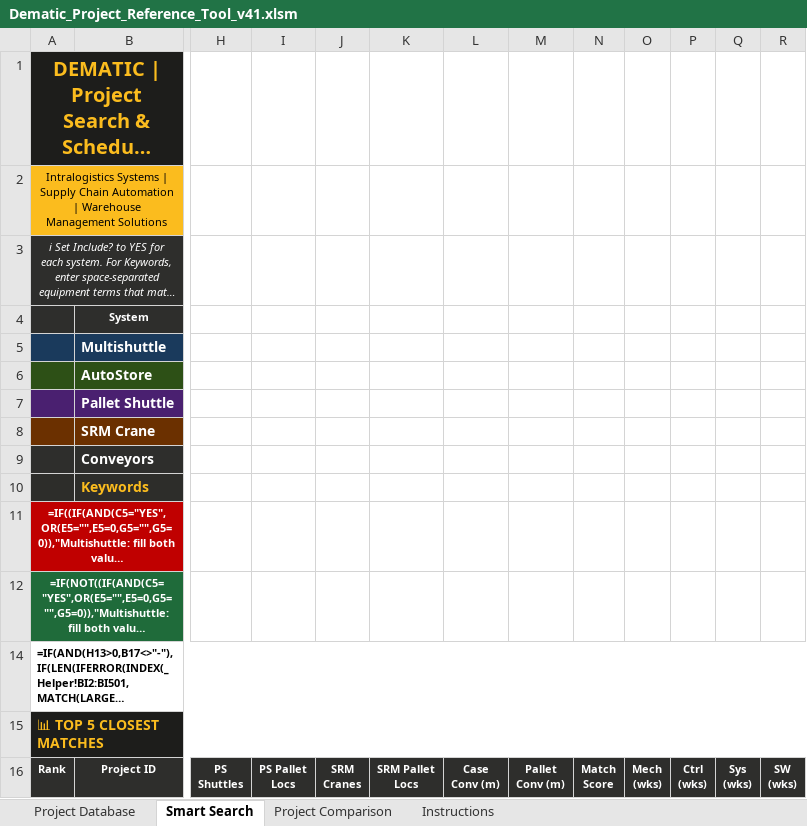
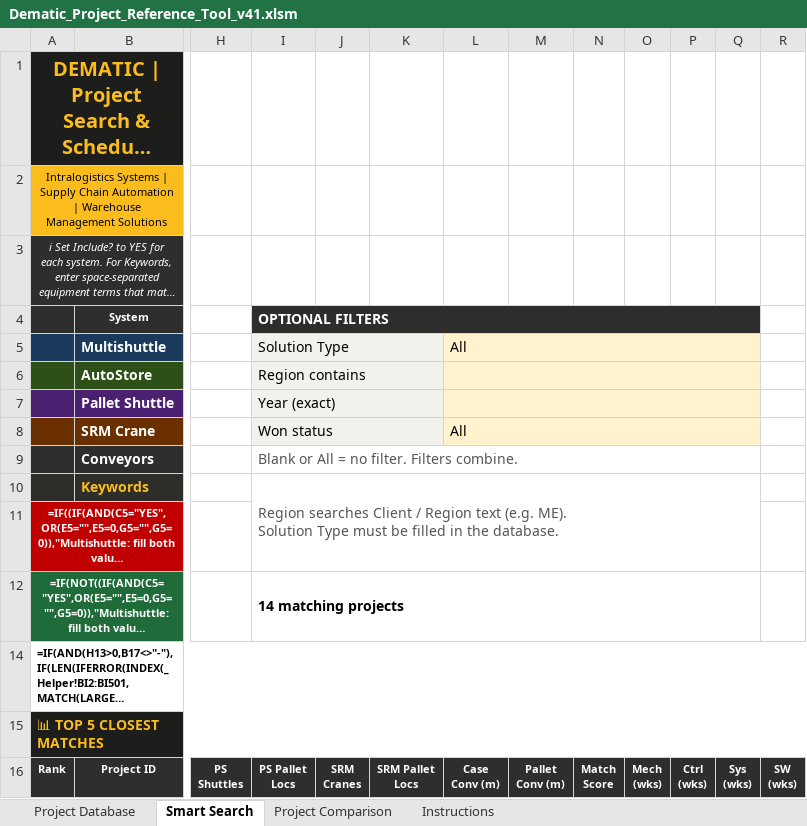
Before and after one commit to piggy192-design/Thor, an Excel workbook: Dematic_Project_Reference_Tool_v41.xlsm, sheet Smart Search, drawn as a sheet; only a part is shown, gaps mark what is left out; long unchanged cells end in …; values as stored, in another font and other column widths than the file's, no borders; formulas without a stored value are shown as written; conditional formats not drawn; ↵ is a line break in a cell; the diff names each change by its address in the sheet, - before the commit and + after, or states it on an @@ line.

Commit message:
Add optional Solution Type, region, year and won-status search filters
Apply the filters to ranked results, closest-match estimates and project comparison. Preserve existing matching scores and workbook macros. Validate 15 recalculation scenarios and saved-workbook layout.

```diff
--- a/Dematic_Project_Reference_Tool_v41.xlsm (sheet Smart Search)
+++ b/Dematic_Project_Reference_Tool_v41.xlsm (sheet Smart Search)
-I4: (empty)
+I4: OPTIONAL FILTERS
-I4:Q4 fill: none
+I4:Q4 fill: #2D2D2B
+I4:Q4 merged
-I5 (OPTIONAL FILTERS): (empty)
+I5 (OPTIONAL FILTERS): Solution Type
-I5:K8 fill: none
+I5:K8 fill: #F2F1EC
+I5:K5 merged
-L5: (empty)
+L5: All
-L5:Q8 fill: none
+L5:Q8 fill: #FFF2CC
+L5:Q5 merged
-I6 (OPTIONAL FILTERS): (empty)
+I6 (OPTIONAL FILTERS): Region contains
+I6:K6 merged
+L6:Q6 merged
-I7 (OPTIONAL FILTERS): (empty)
+I7 (OPTIONAL FILTERS): Year (exact)
+I7:K7 merged
+L7:Q7 merged
-I8 (OPTIONAL FILTERS): (empty)
+I8 (OPTIONAL FILTERS): Won status
+I8:K8 merged
-L8: (empty)
+L8: All
+L8:Q8 merged
-I9 (OPTIONAL FILTERS): (empty)
+I9 (OPTIONAL FILTERS): Blank or All = no filter. Filters combine.
+I9:Q9 merged
-I10 (OPTIONAL FILTERS): (empty)
+I10 (OPTIONAL FILTERS): Region searches Client / Region text (e.g. ME). ↵ Solution Type must be filled in the database.
+I10:Q11 merged
-I12 (OPTIONAL FILTERS): (empty)
+I12 (OPTIONAL FILTERS): 14 matching projects
+I12:Q12 merged
```
Also changed, not shown: sheet Instructions.
